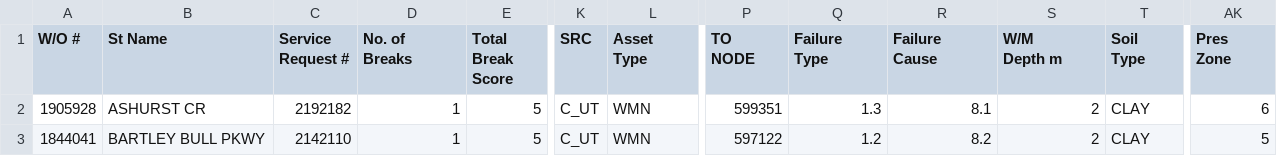
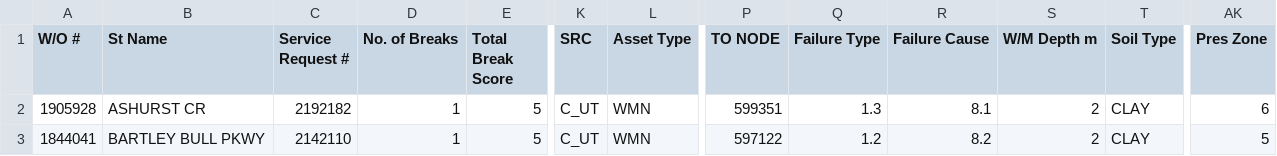
Before and after one commit to KaroAntonio/pipe-classification, a CSV file: data/csv/condition_data_2014.csv (was data/condition_data_2014.csv), drawn as a sheet; only a part is shown, gaps mark what is left out; ↵ is a line break in a cell; the diff names each change by its address in the sheet, - before the commit and + after, or states it on an @@ line.

```diff
--- a/data/condition_data_2014.csv
+++ b/data/csv/condition_data_2014.csv
-C1: Service ↵ Request #
+C1: Service Request #
-D1: No. of ↵ Breaks
+D1: No. of Breaks
-L1: Asset ↵ Type
+L1: Asset Type
-P1: TO ↵ NODE
+P1: TO NODE
-Q1: Failure ↵ Type
+Q1: Failure Type
-R1: Failure ↵ Cause
+R1: Failure Cause
-S1: W/M ↵ Depth m
+S1: W/M Depth m
-T1: Soil ↵ Type
+T1: Soil Type
-AK1: Pres ↵ Zone
+AK1: Pres Zone
```
Also changed, not shown: models/condition_model.csv, 20 other files.
